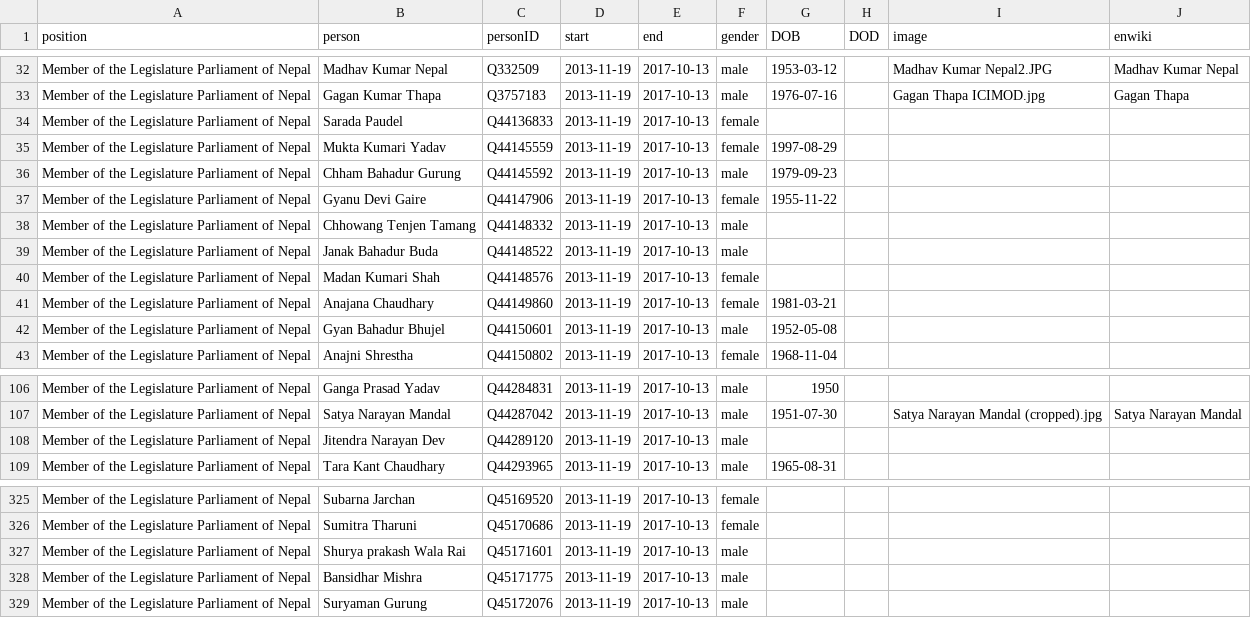
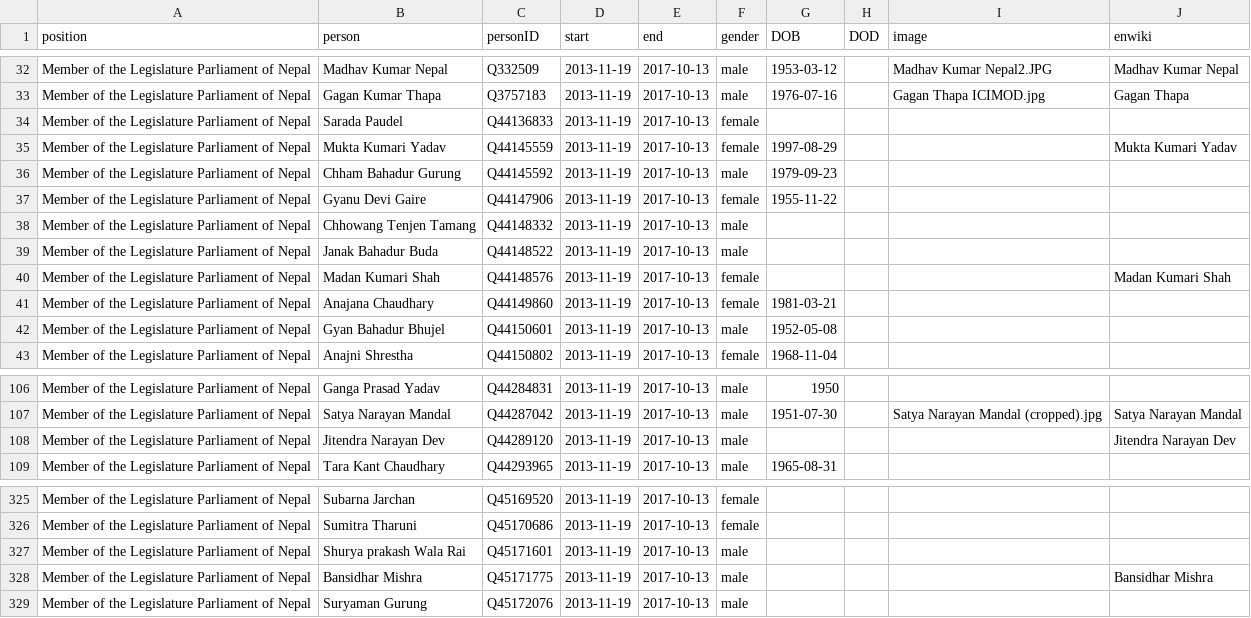
Before and after one commit to every-politician-scrapers/nepal-ministers, a CSV file: html/legislators.csv, drawn as a sheet; only a part is shown, gaps mark what is left out.

Commit message:
PCB update

```diff
--- a/html/legislators.csv
+++ b/html/legislators.csv
@@ -34,3 +34,3 @@ Member of the Legislature Parliament of Nepal,Gagan Kumar Thapa,Q3757183,2013-11
 Member of the Legislature Parliament of Nepal,Sarada Paudel,Q44136833,2013-11-19,2017-10-13,female,,,,
-Member of the Legislature Parliament of Nepal,Mukta Kumari Yadav,Q44145559,2013-11-19,2017-10-13,female,1997-08-29,,,
+Member of the Legislature Parliament of Nepal,Mukta Kumari Yadav,Q44145559,2013-11-19,2017-10-13,female,1997-08-29,,,Mukta Kumari Yadav
 Member of the Legislature Parliament of Nepal,Chham Bahadur Gurung,Q44145592,2013-11-19,2017-10-13,male,1979-09-23,,,
@@ -39,3 +39,3 @@ Member of the Legislature Parliament of Nepal,Chhowang Tenjen Tamang,Q44148332,2
 Member of the Legislature Parliament of Nepal,Janak Bahadur Buda,Q44148522,2013-11-19,2017-10-13,male,,,,
-Member of the Legislature Parliament of Nepal,Madan Kumari Shah,Q44148576,2013-11-19,2017-10-13,female,,,,
+Member of the Legislature Parliament of Nepal,Madan Kumari Shah,Q44148576,2013-11-19,2017-10-13,female,,,,Madan Kumari Shah
 Member of the Legislature Parliament of Nepal,Anajana Chaudhary,Q44149860,2013-11-19,2017-10-13,female,1981-03-21,,,
@@ -107,3 +107,3 @@ Member of the Legislature Parliament of Nepal,Ganga Prasad Yadav,Q44284831,2013-
 Member of the Legislature Parliament of Nepal,Satya Narayan Mandal,Q44287042,2013-11-19,2017-10-13,male,1951-07-30,,Satya Narayan Mandal (cropped).jpg,Satya Narayan Mandal
-Member of the Legislature Parliament of Nepal,Jitendra Narayan Dev,Q44289120,2013-11-19,2017-10-13,male,,,,
+Member of the Legislature Parliament of Nepal,Jitendra Narayan Dev,Q44289120,2013-11-19,2017-10-13,male,,,,Jitendra Narayan Dev
 Member of the Legislature Parliament of Nepal,Tara Kant Chaudhary,Q44293965,2013-11-19,2017-10-13,male,1965-08-31,,,
@@ -327,3 +327,3 @@ Member of the Legislature Parliament of Nepal,Sumitra Tharuni,Q45170686,2013-11-
 Member of the Legislature Parliament of Nepal,Shurya prakash Wala Rai,Q45171601,2013-11-19,2017-10-13,male,,,,
-Member of the Legislature Parliament of Nepal,Bansidhar Mishra,Q45171775,2013-11-19,2017-10-13,male,,,,
+Member of the Legislature Parliament of Nepal,Bansidhar Mishra,Q45171775,2013-11-19,2017-10-13,male,,,,Bansidhar Mishra
 Member of the Legislature Parliament of Nepal,Suryaman Gurung,Q45172076,2013-11-19,2017-10-13,male,,,,
```
